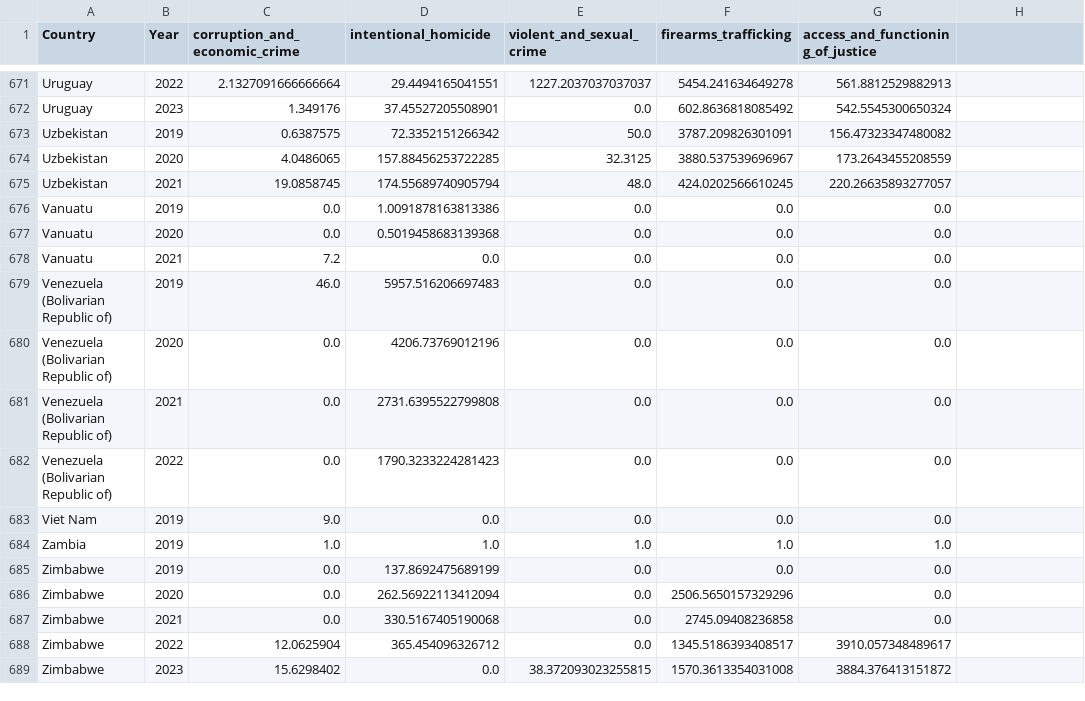
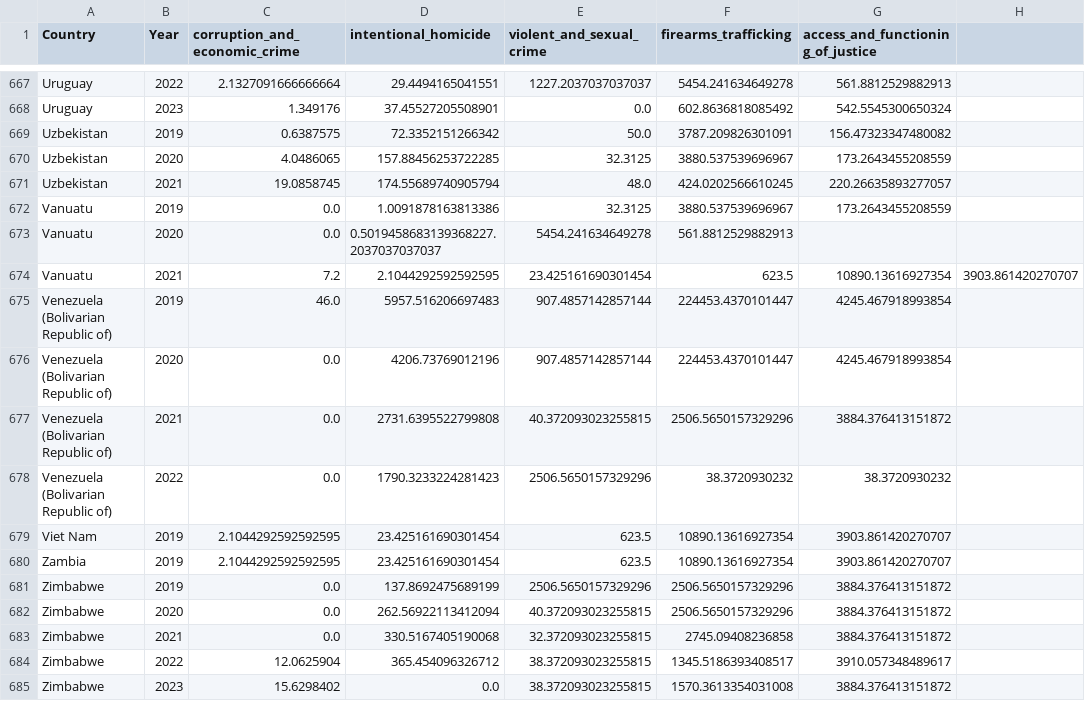
Before and after one commit to TanisshaDash/flask-projects, a CSV file: crime-stats-global/static/data/cleaned_global_crime_data.csv, drawn as a sheet; only a part is shown, gaps mark what is left out; the diff covers the shown part only.

Commit message:
new

```diff
--- a/crime-stats-global/static/data/cleaned_global_crime_data.csv
+++ b/crime-stats-global/static/data/cleaned_global_crime_data.csv
@@ -675,15 +671,15 @@ Uzbekistan,2020,4.0486065,157.88456253722285,32.3125,3880.537539696967,173.26434
 Uzbekistan,2021,19.0858745,174.55689740905794,48.0,424.0202566610245,220.26635893277057
-Vanuatu,2019,0.0,1.0091878163813386,0.0,0.0,0.0
-Vanuatu,2020,0.0,0.5019458683139368,0.0,0.0,0.0
-Vanuatu,2021,7.2,0.0,0.0,0.0,0.0
-Venezuela (Bolivarian Republic of),2019,46.0,5957.516206697483,0.0,0.0,0.0
-Venezuela (Bolivarian Republic of),2020,0.0,4206.73769012196,0.0,0.0,0.0
-Venezuela (Bolivarian Republic of),2021,0.0,2731.6395522799808,0.0,0.0,0.0
-Venezuela (Bolivarian Republic of),2022,0.0,1790.3233224281423,0.0,0.0,0.0
-Viet Nam,2019,9.0,0.0,0.0,0.0,0.0
-Zambia,2019,1.0,1.0,1.0,1.0,1.0
-Zimbabwe,2019,0.0,137.8692475689199,0.0,0.0,0.0
-Zimbabwe,2020,0.0,262.56922113412094,0.0,2506.5650157329296,0.0
-Zimbabwe,2021,0.0,330.5167405190068,0.0,2745.09408236858,0.0
-Zimbabwe,2022,12.0625904,365.454096326712,0.0,1345.5186393408517,3910.057348489617
+Vanuatu,2019,0.0,1.0091878163813386,32.3125,3880.537539696967,173.2643455208559
+Vanuatu,2020,0.0,0.5019458683139368227.2037037037037,5454.241634649278,561.8812529882913
+Vanuatu,2021,7.2,2.1044292592592595,23.425161690301454,623.5,10890.13616927354,3903.861420270707
+Venezuela (Bolivarian Republic of),2019,46.0,5957.516206697483,907.4857142857144,224453.4370101447,4245.467918993854
+Venezuela (Bolivarian Republic of),2020,0.0,4206.73769012196,907.4857142857144,224453.4370101447,4245.467918993854
+Venezuela (Bolivarian Republic of),2021,0.0,2731.6395522799808,40.372093023255815,2506.5650157329296,3884.376413151872
+Venezuela (Bolivarian Republic of),2022,0.0,1790.3233224281423,2506.5650157329296,38.3720930232,38.3720930232
+Viet Nam,2019,2.1044292592592595,23.425161690301454,623.5,10890.13616927354,3903.861420270707
+Zambia,2019,2.1044292592592595,23.425161690301454,623.5,10890.13616927354,3903.861420270707
+Zimbabwe,2019,0.0,137.8692475689199,2506.5650157329296,2506.5650157329296,3884.376413151872
+Zimbabwe,2020,0.0,262.56922113412094,40.372093023255815,2506.5650157329296,3884.376413151872
+Zimbabwe,2021,0.0,330.5167405190068,32.372093023255815,2745.09408236858,3884.376413151872
+Zimbabwe,2022,12.0625904,365.454096326712,38.372093023255815,1345.5186393408517,3910.057348489617
 Zimbabwe,2023,15.6298402,0.0,38.372093023255815,1570.3613354031008,3884.376413151872
```
Also changed, not shown: 2 added rows, 6 removed rows and 68 edited cells elsewhere in this file.
